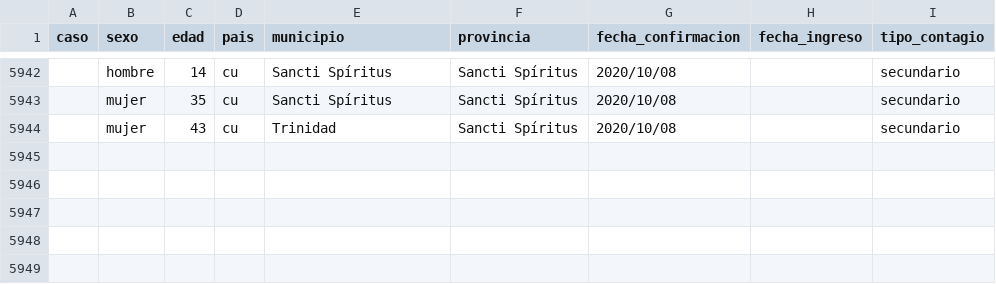
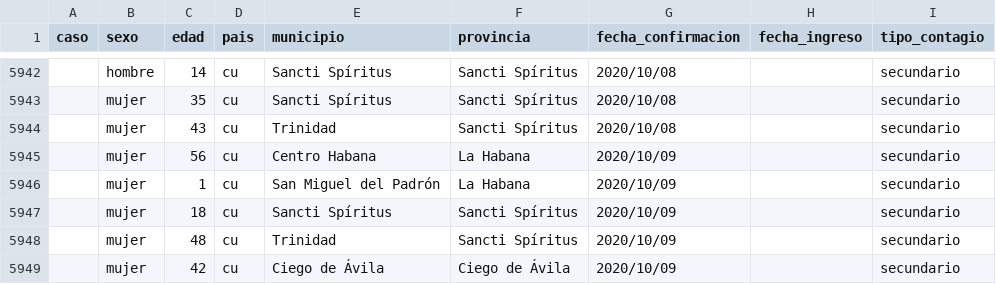
Before and after one commit to covid19cubadata/covid19cubadata.github.io, a CSV file: data/covid19-casos.csv, drawn as a sheet; only a part is shown, gaps mark what is left out; the diff names each change by its address in the sheet, - before the commit and + after, or states it on an @@ line.

Commit message:
Update countries data

```diff
--- a/data/covid19-casos.csv
+++ b/data/covid19-casos.csv
+row 5945:  | mujer | 56 | cu | Centro Habana | La Habana | 2020/10/09 |  | secundario
+row 5946:  | mujer | 1 | cu | San Miguel del Padrón | La Habana | 2020/10/09 |  | secundario
+row 5947:  | mujer | 18 | cu | Sancti Spíritus | Sancti Spíritus | 2020/10/09 |  | secundario
+row 5948:  | mujer | 48 | cu | Trinidad | Sancti Spíritus | 2020/10/09 |  | secundario
+row 5949:  | mujer | 42 | cu | Ciego de Ávila | Ciego de Ávila | 2020/10/09 |  | secundario
```
Also changed, not shown: 3 other files.
